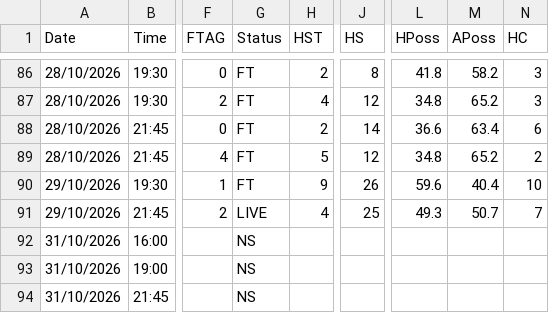
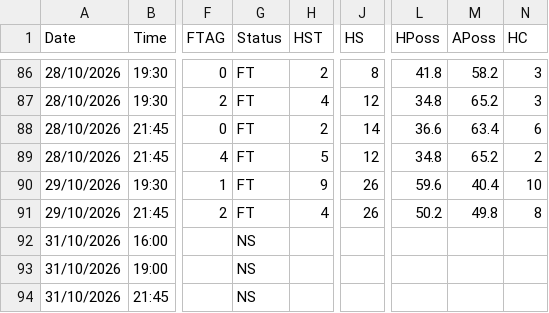
Before and after one commit to yorsbedoya-ui/pizarra-de-pronosticos, a CSV file: data/live/I1.csv, drawn as a sheet; only a part is shown, gaps mark what is left out; the diff names each change by its address in the sheet, - before the commit and + after, or states it on an @@ line.

```diff
--- a/data/live/I1.csv
+++ b/data/live/I1.csv
-G91 (Status): LIVE
+G91 (Status): FT
-J91 (HS): 25
+J91 (HS): 26
-L91 (HPoss): 49.3
+L91 (HPoss): 50.2
-M91 (APoss): 50.7
+M91 (APoss): 49.8
-N91 (HC): 7
+N91 (HC): 8
```
Also changed, not shown: 1 other file.
